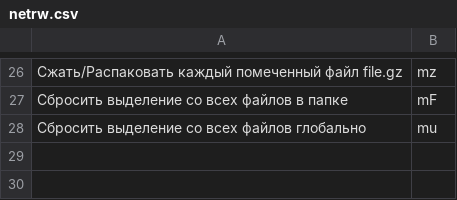
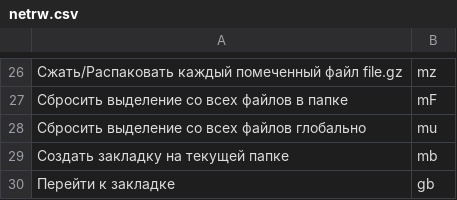
Before and after one commit to ishutin-pavel/flashcards, a CSV file: vim/netrw.csv, drawn as a sheet; only a part is shown, gaps mark what is left out.

Commit message:
netrw

```diff
--- a/vim/netrw.csv
+++ b/vim/netrw.csv
@@ -28 +28,3 @@
 "Сбросить выделение со всех файлов глобально","mu"
+"Создать закладку на текущей папке","mb"
+"Перейти к закладке","gb"
```
Also changed, not shown: 1 other file.
